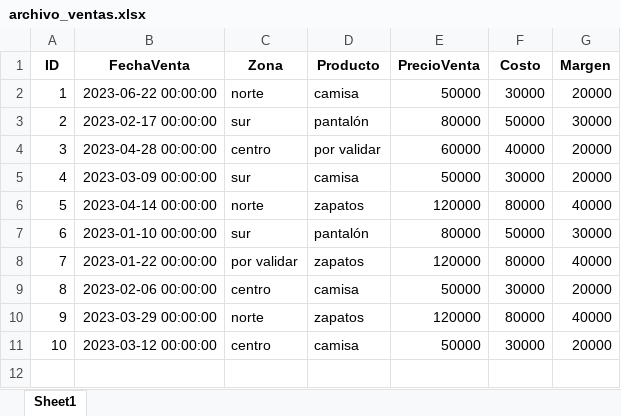
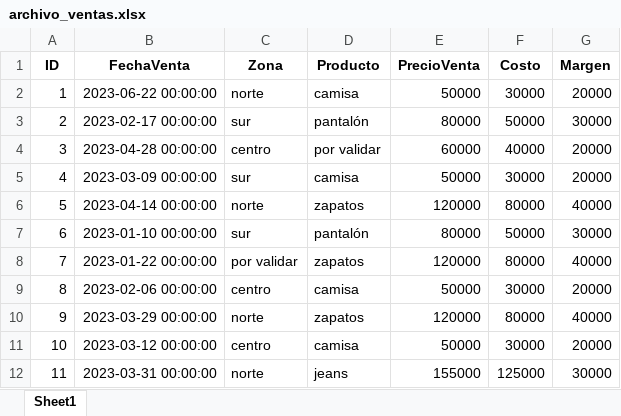
Before and after one commit to agaviria-projects/Ejercicio_Python_Exce_Power-BI-, an Excel workbook: archivo_ventas.xlsx, sheet Sheet1, drawn as a sheet; values as stored, in another font and other column widths than the file's, no borders; table styles not drawn; the diff names each change by its address in the sheet, - before the commit and + after, or states it on an @@ line.

```diff
--- a/archivo_ventas.xlsx (sheet Sheet1)
+++ b/archivo_ventas.xlsx (sheet Sheet1)
+row 12: 11 | 2023-03-31 00:00:00 | norte | jeans | 155000 | 125000 | 30000
```
Also changed, not shown: ventas_dia2.xlsx, 1 other file.
